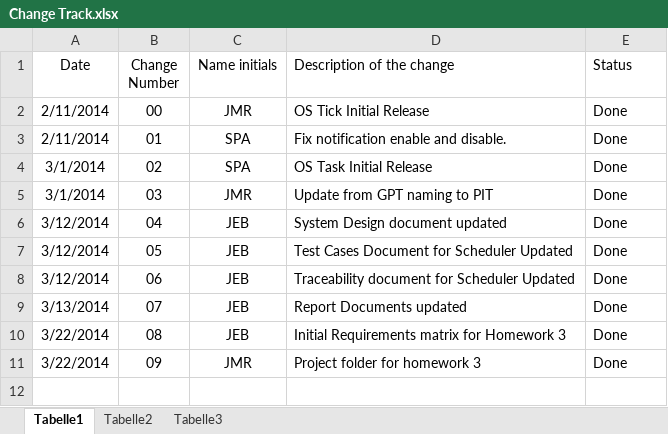
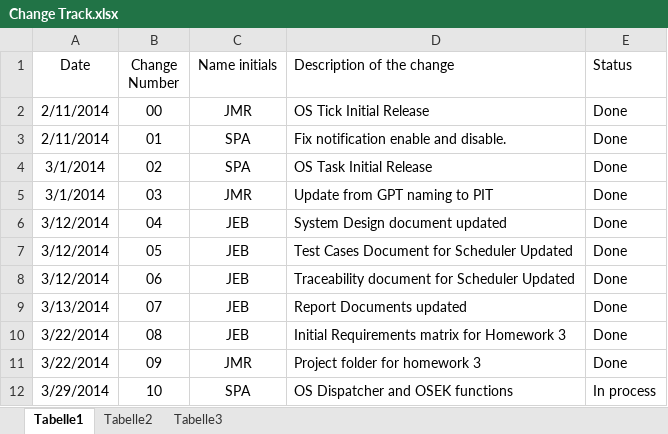
Before and after one commit to TheBenitoBBodoque/Embedded-Real-Time-OS---Iteso, an Excel workbook: Change Track.xlsx, sheet Tabelle1, drawn as a sheet; values as stored, in another font and other column widths than the file's, no borders; the diff names each change by its address in the sheet, - before the commit and + after, or states it on an @@ line.

Commit message:
OS Dispatcher and OSEK functions

```diff
--- a/Change Track.xlsx (sheet Tabelle1)
+++ b/Change Track.xlsx (sheet Tabelle1)
+row 12: 3/29/2014 | 10 | SPA | OS Dispatcher and OSEK functions | In process
```
